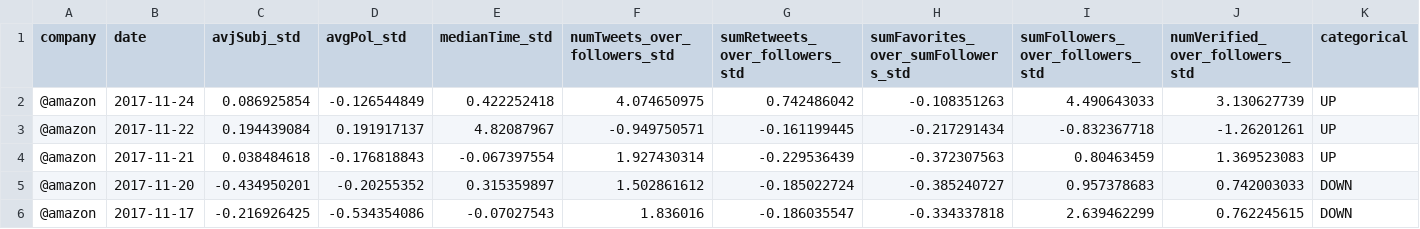
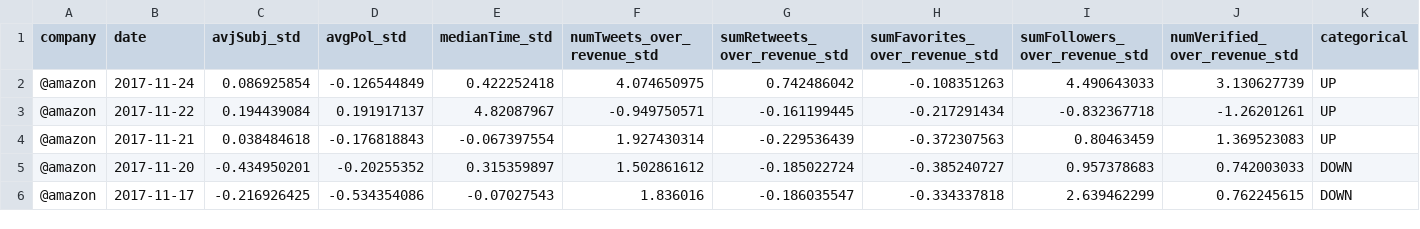
Before and after one commit to MattRCherry/MSCI446-TwitterStockMining, a CSV file: Final datasets/CSV_Revenue_Categorical_Nov27.csv, drawn as a sheet; only a part is shown.

```diff
--- a/Final datasets/CSV_Revenue_Categorical_Nov27.csv
+++ b/Final datasets/CSV_Revenue_Categorical_Nov27.csv
@@ -1,2 +1,2 @@
-company,date,avjSubj_std,avgPol_std,medianTime_std,numTweets_over_followers_std,sumRetweets_over_followers_std,sumFavorites_over_sumFollowers_std,sumFollowers_over_followers_std,numVerified_over_followers_std,categorical
+company,date,avjSubj_std,avgPol_std,medianTime_std,numTweets_over_revenue_std,sumRetweets_over_revenue_std,sumFavorites_over_revenue_std,sumFollowers_over_revenue_std,numVerified_over_revenue_std,categorical
 @amazon,2017-11-24,0.086925854,-0.126544849,0.422252418,4.074650975,0.742486042,-0.108351263,4.490643033,3.130627739,UP
```
Also changed, not shown: Final datasets/CSV_Followers_Categorical_Nov27_NO.csv, Final datasets/CSV_Revenue_Categorical_Nov27_NO.csv, 4 other files.
